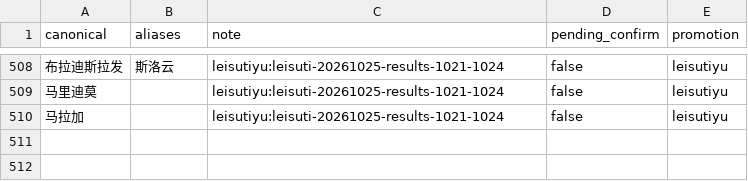
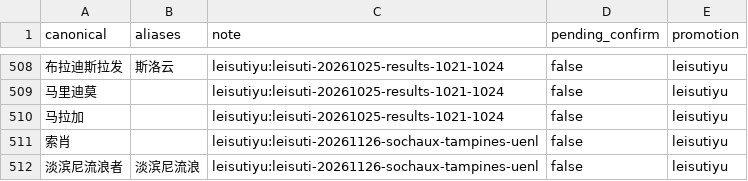
Before and after one commit to Dugege007/football-analyze-tool, a CSV file: api/resources/name-standard/teams.csv, drawn as a sheet; only a part is shown, gaps mark what is left out; the diff names each change by its address in the sheet, - before the commit and + after, or states it on an @@ line.

Commit message:
把索肖、淡滨尼流浪者和欧国联写入名称包，并标为雷速常用名。
这批名称已按雷速截图在现网正式库升格；名称包需与映射表保持一致，赛事包补上此前缺失的欧国联一行，避免公网再把已升格赛事标成待确认。

```diff
--- a/api/resources/name-standard/teams.csv
+++ b/api/resources/name-standard/teams.csv
+row 511: 索肖 |  | leisutiyu:leisuti-20261126-sochaux-tampines-uenl | false | leisutiyu
+row 512: 淡滨尼流浪者 | 淡滨尼流浪 | leisutiyu:leisuti-20261126-sochaux-tampines-uenl | false | leisutiyu
```
Also changed, not shown: api/resources/name-standard/competitions.csv.
